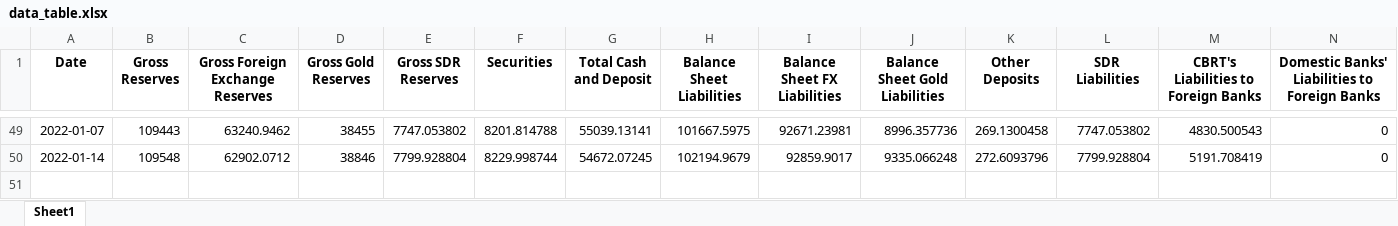
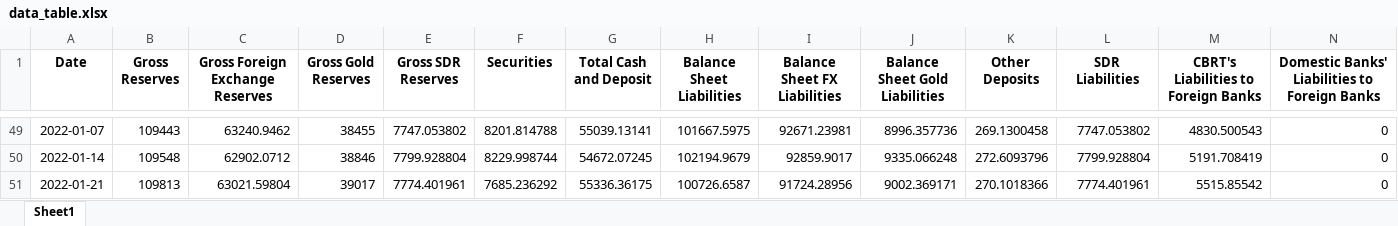
Before and after one commit to mb-reserves/mb-reserves.github.io, an Excel workbook: docs/data_table.xlsx, sheet Sheet1, drawn as a sheet; only a part is shown, gaps mark what is left out; values as stored, in another font and other column widths than the file's, no borders; rows hold the shown columns only; the diff names each change by its address in the sheet, - before the commit and + after, or states it on an @@ line.

```diff
--- a/docs/data_table.xlsx (sheet Sheet1)
+++ b/docs/data_table.xlsx (sheet Sheet1)
+row 51: 2022-01-21 | 109813 | 63021.59804 | 39017 | 7774.401961 | 7685.236292 | 55336.36175 | 100726.6587 | 91724.28956 | 9002.369171 | 270.1018366 | 7774.401961 | 5515.85542 | 0
```
Also changed, not shown: docs/Tablo.xlsx, 5 other files.
